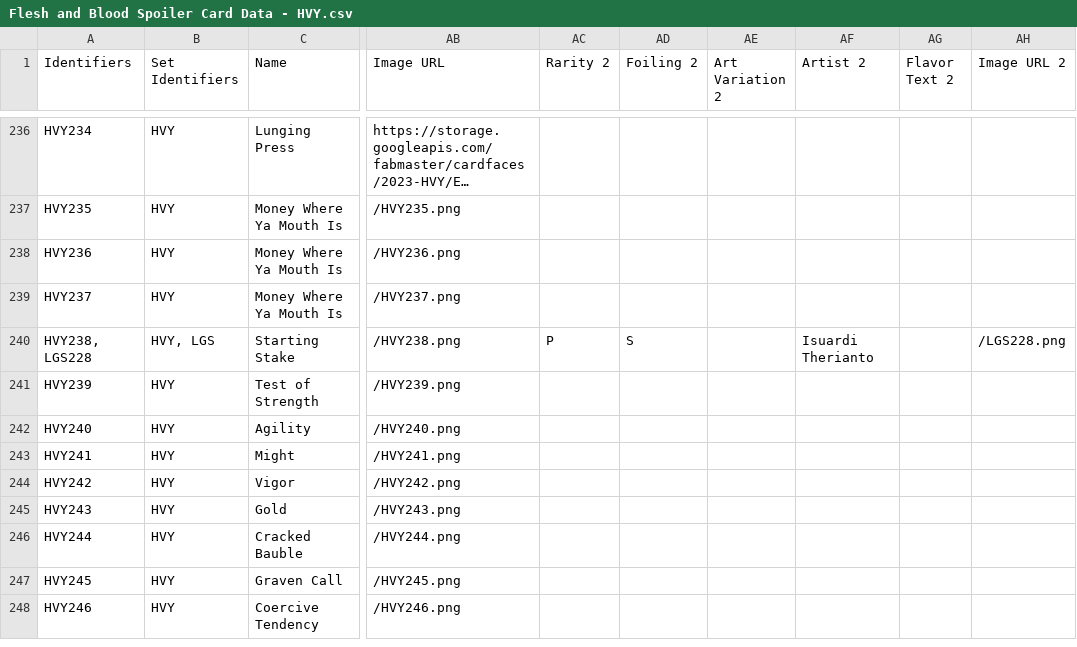
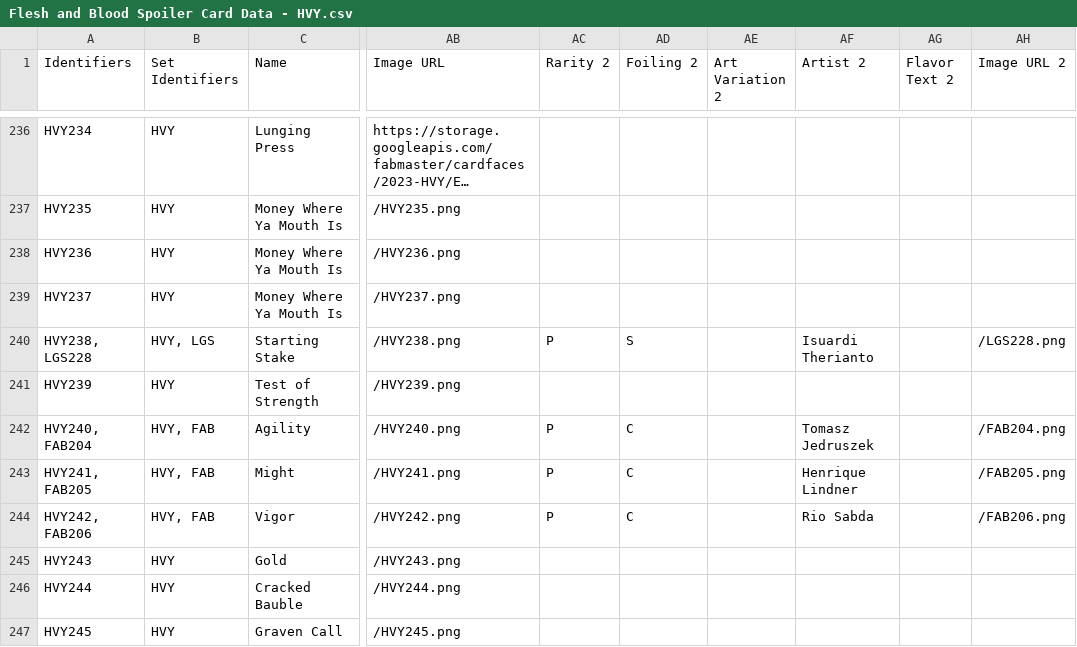
Before and after one commit to fabrary/cards, a CSV file: packages/cards/scripts/Spoiled/Flesh and Blood Spoiler Card Data - HVY.csv, drawn as a sheet; only a part is shown, gaps mark what is left out; the shorter side is filled out with more unchanged rows; long unchanged cells end in …; the diff covers the shown part only; the diff names each change by its address in the sheet, - before the commit and + after, or states it on an @@ line.

```diff
--- a/packages/cards/scripts/Spoiled/Flesh and Blood Spoiler Card Data - HVY.csv
+++ b/packages/cards/scripts/Spoiled/Flesh and Blood Spoiler Card Data - HVY.csv
-A242 (Identifiers): HVY240
+A242 (Identifiers): HVY240, FAB204
-B242:B244 (Set Identifiers): HVY
+B242:B244 (Set Identifiers): HVY, FAB
-AC242:AC244 (Rarity 2): (empty)
+AC242:AC244 (Rarity 2): P
-AD242:AD244 (Foiling 2): (empty)
+AD242:AD244 (Foiling 2): C
-AF242 (Artist 2): (empty)
+AF242 (Artist 2): Tomasz Jedruszek
-AH242 (Image URL 2): (empty)
+AH242 (Image URL 2): /FAB204.png
-A243 (Identifiers): HVY241
+A243 (Identifiers): HVY241, FAB205
-AF243 (Artist 2): (empty)
+AF243 (Artist 2): Henrique Lindner
-AH243 (Image URL 2): (empty)
+AH243 (Image URL 2): /FAB205.png
-A244 (Identifiers): HVY242
+A244 (Identifiers): HVY242, FAB206
-AF244 (Artist 2): (empty)
+AF244 (Artist 2): Rio Sabda
-AH244 (Image URL 2): (empty)
+AH244 (Image URL 2): /FAB206.png
```
Also changed, not shown: 3 edited cells elsewhere in this file, packages/cards/scripts/Spoiled/Flesh and Blood Spoiler Card Data - Promos.csv, 6 other files.
